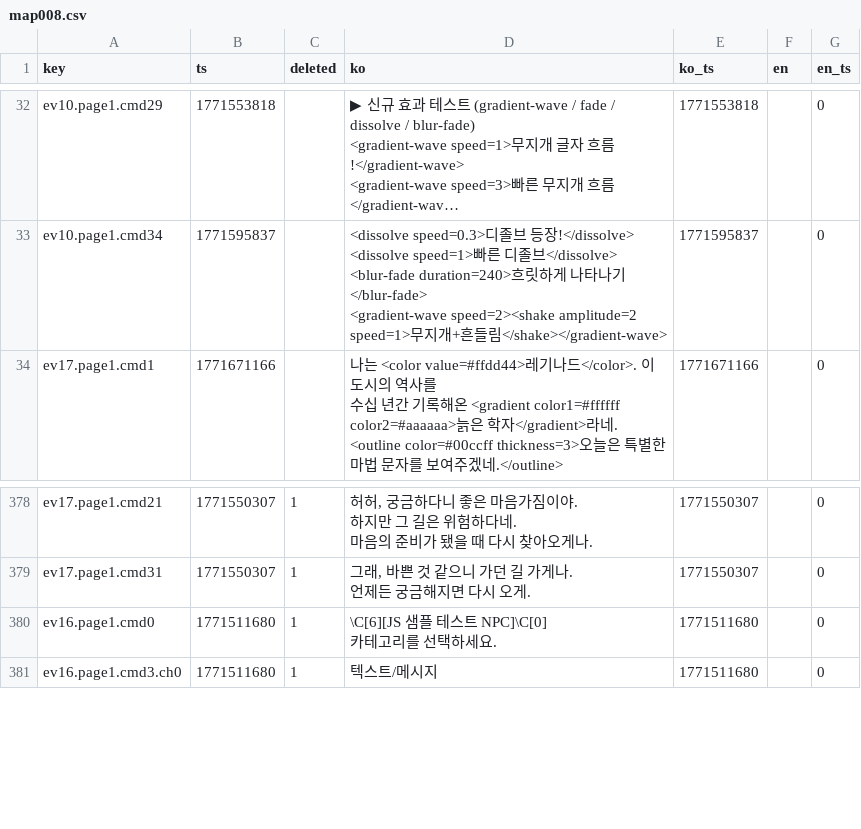
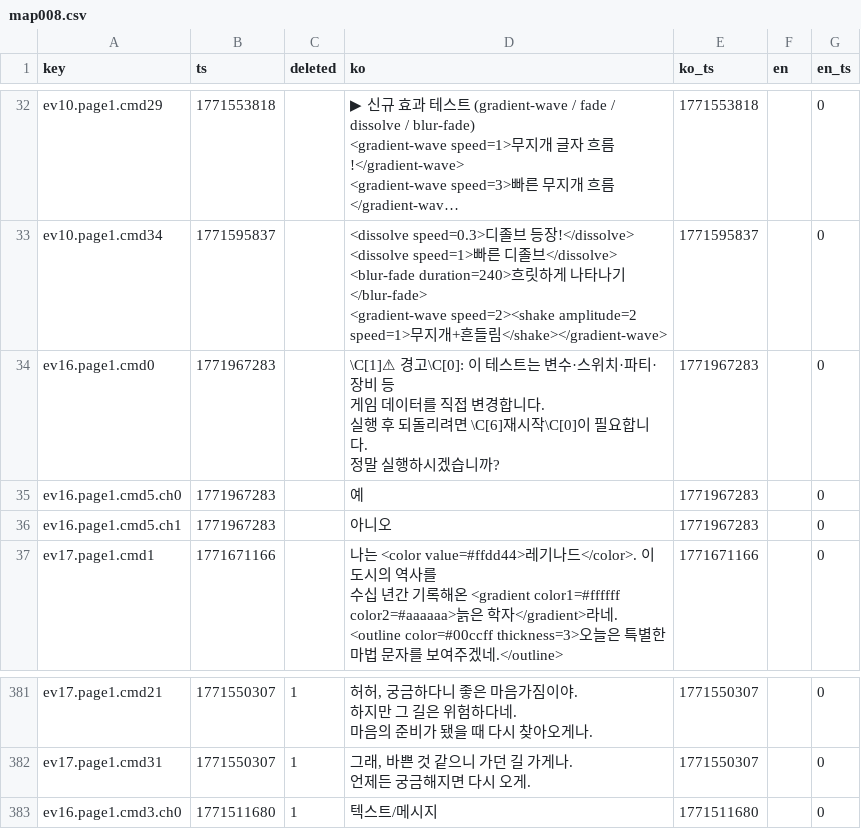
Before and after one commit to gosuni2025/rpgmaker-mv-claudetest, a CSV file: languages/maps/map008.csv, drawn as a sheet; only a part is shown, gaps mark what is left out; long unchanged cells end in …; removed rows and columns are numbered as before the commit, all else as after; ↵ is a line break in a cell; the diff names each change by its address in the sheet, - before the commit and + after, or states it on an @@ line.

```diff
--- a/languages/maps/map008.csv
+++ b/languages/maps/map008.csv
+row 34: ev16.page1.cmd0 | 1771967283 |  | \C[1]⚠ 경고\C[0]: 이 테스트는 변수·스위치·파티·장비 등 ↵ 게임 데이터를 직접 변경합니다. ↵ 실행 후 되돌리려면 \C[6]재시작\C[0]이 필요합니다. ↵ 정말 실행하시겠습니까? | 1771967283 |  | 0
+row 35: ev16.page1.cmd5.ch0 | 1771967283 |  | 예 | 1771967283 |  | 0
+row 36: ev16.page1.cmd5.ch1 | 1771967283 |  | 아니오 | 1771967283 |  | 0
-row 380: ev16.page1.cmd0 | 1771511680 | 1 | \C[6][JS 샘플 테스트 NPC]\C[0] ↵ 카테고리를 선택하세요. | 1771511680 |  | 0
```
Also changed, not shown: 5 other files.
